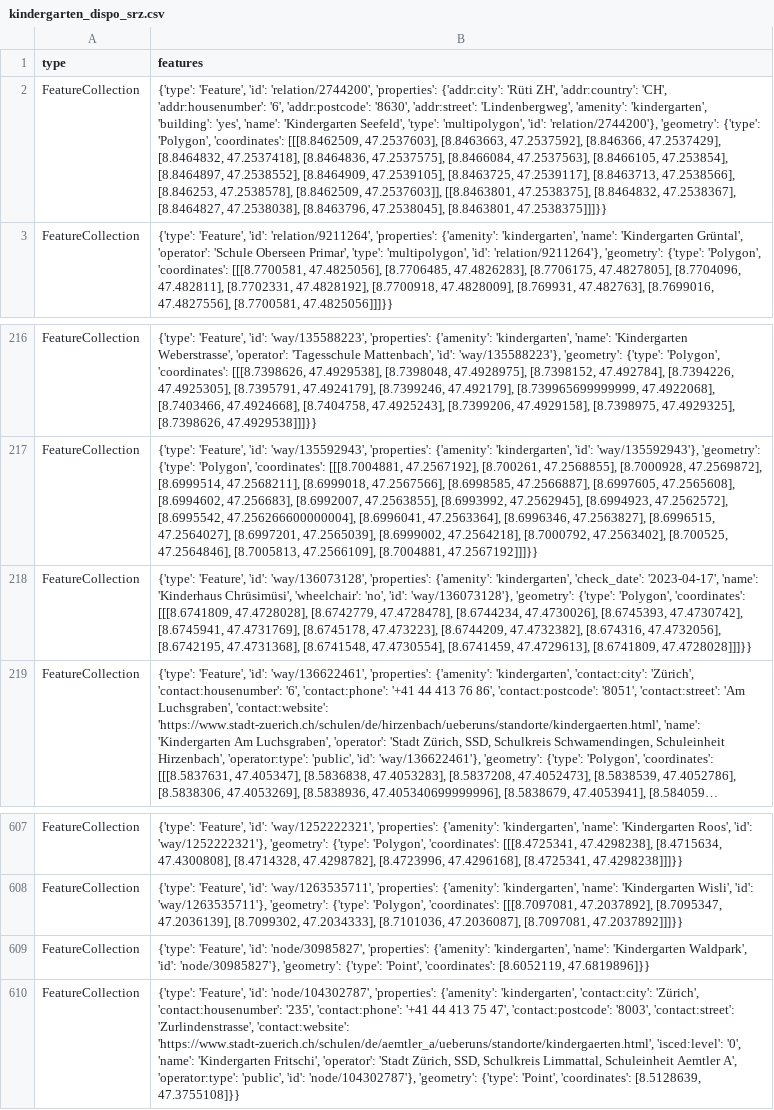
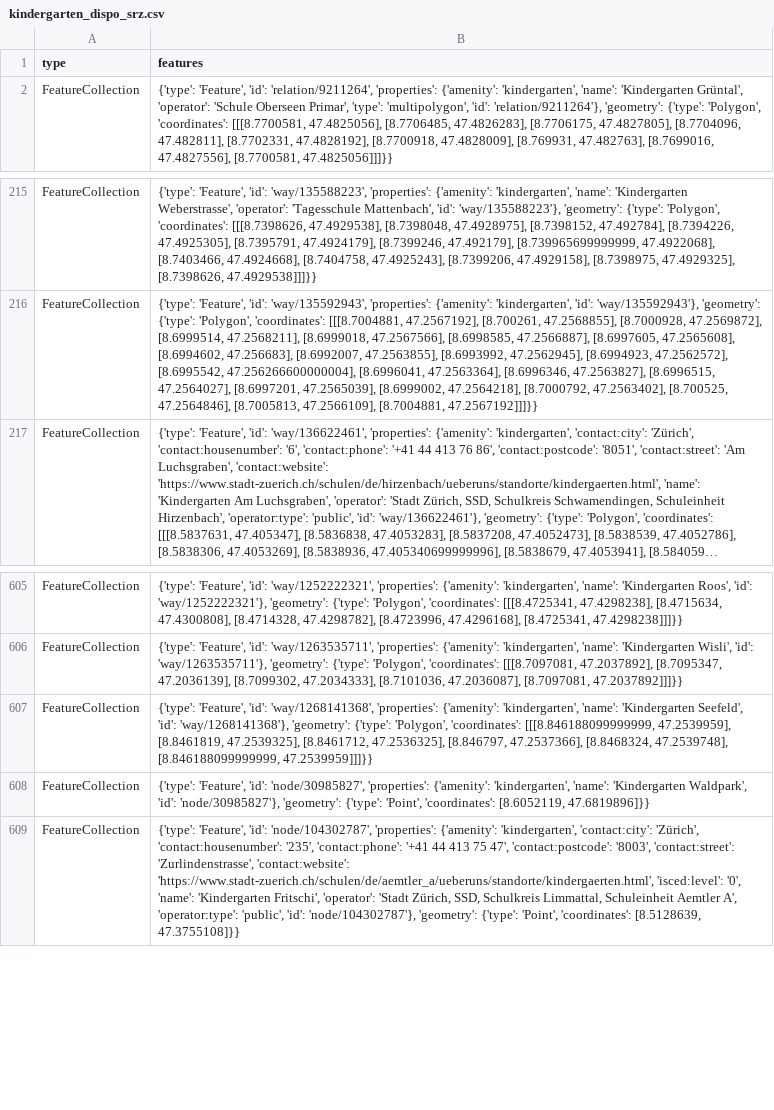
Before and after one commit to OpenBracketsCH/rescue-data, a CSV file: data/csv/kindergarten/kindergarten_dispo_srz.csv, drawn as a sheet; only a part is shown, gaps mark what is left out; long unchanged cells end in …; removed rows and columns are numbered as before the commit, all else as after; the diff names each change by its address in the sheet, - before the commit and + after, or states it on an @@ line.

```diff
--- a/data/csv/kindergarten/kindergarten_dispo_srz.csv
+++ b/data/csv/kindergarten/kindergarten_dispo_srz.csv
-row 2: FeatureCollection | {'type': 'Feature', 'id': 'relation/2744200', 'properties': {'addr:city': 'Rüti ZH', 'addr:country': 'CH', 'addr:housenumber': '6', 'addr:postcode': '8630', 'addr:street': 'Lindenbergweg', 'amenity': 'kindergarten', 'building': 'yes', 'name': 'Kindergarten Seefeld', 'type': 'multipolygon', 'id': 'relation/2744200'}, 'geometry': {'type': 'Polygon', 'coordinates': [[[8.8462509, 47.2537603], [8.8463663, 47.2537592], [8.846366, 47.2537429], [8.8464832, 47.2537418], [8.8464836, 47.2537575], [8.8466084, 47.2537563], [8.8466105, 47.253854], [8.8464897, 47.2538552], [8.8464909, 47.2539105], [8.8463725, 47.2539117], [8.8463713, 47.2538566], [8.846253, 47.2538578], [8.8462509, 47.2537603]], [[8.8463801, 47.2538375], [8.8464832, 47.2538367], [8.8464827, 47.2538038], [8.8463796, 47.2538045], [8.8463801, 47.2538375]]]}}
-row 218: FeatureCollection | {'type': 'Feature', 'id': 'way/136073128', 'properties': {'amenity': 'kindergarten', 'check_date': '2023-04-17', 'name': 'Kinderhaus Chrüsimüsi', 'wheelchair': 'no', 'id': 'way/136073128'}, 'geometry': {'type': 'Polygon', 'coordinates': [[[8.6741809, 47.4728028], [8.6742779, 47.4728478], [8.6744234, 47.4730026], [8.6745393, 47.4730742], [8.6745941, 47.4731769], [8.6745178, 47.473223], [8.6744209, 47.4732382], [8.674316, 47.4732056], [8.6742195, 47.4731368], [8.6741548, 47.4730554], [8.6741459, 47.4729613], [8.6741809, 47.4728028]]]}}
+row 607: FeatureCollection | {'type': 'Feature', 'id': 'way/1268141368', 'properties': {'amenity': 'kindergarten', 'name': 'Kindergarten Seefeld', 'id': 'way/1268141368'}, 'geometry': {'type': 'Polygon', 'coordinates': [[[8.846188099999999, 47.2539959], [8.8461819, 47.2539325], [8.8461712, 47.2536325], [8.846797, 47.2537366], [8.8468324, 47.2539748], [8.846188099999999, 47.2539959]]]}}
```
Also changed, not shown: data/csv/childcare/childcare_dispo_srz.csv, data/csv/childcare/childcare_kt_zh.csv, 15 other files.
